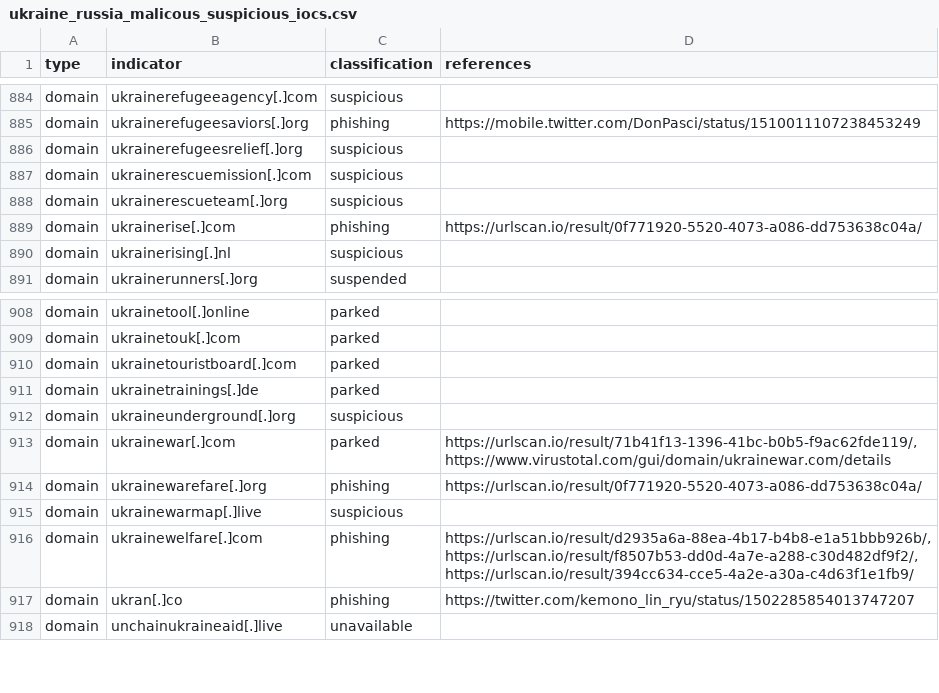
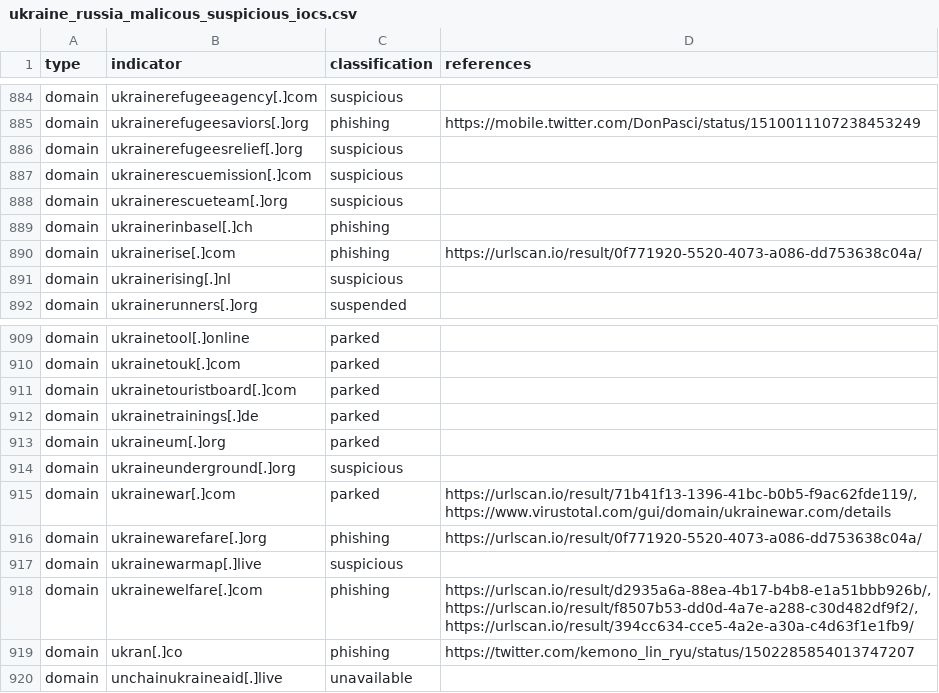
Before and after one commit to infobloxopen/threat-intelligence, a CSV file: ukraine/ukraine_russia_malicous_suspicious_iocs.csv, drawn as a sheet; only a part is shown, gaps mark what is left out.

```diff
--- a/ukraine/ukraine_russia_malicous_suspicious_iocs.csv
+++ b/ukraine/ukraine_russia_malicous_suspicious_iocs.csv
@@ -888,2 +888,3 @@
 "domain","ukrainerescueteam[.]org","suspicious",""
+"domain","ukrainerinbasel[.]ch","phishing",""
 "domain","ukrainerise[.]com","phishing","https://urlscan.io/result/0f771920-5520-4073-a086-dd753638c04a/"
@@ -911,2 +912,3 @@
 "domain","ukrainetrainings[.]de","parked",""
+"domain","ukraineum[.]org","parked",""
 "domain","ukraineunderground[.]org","suspicious",""
```
Also changed, not shown: ukraine/ukraine_russia_legitimate_iocs.csv.
